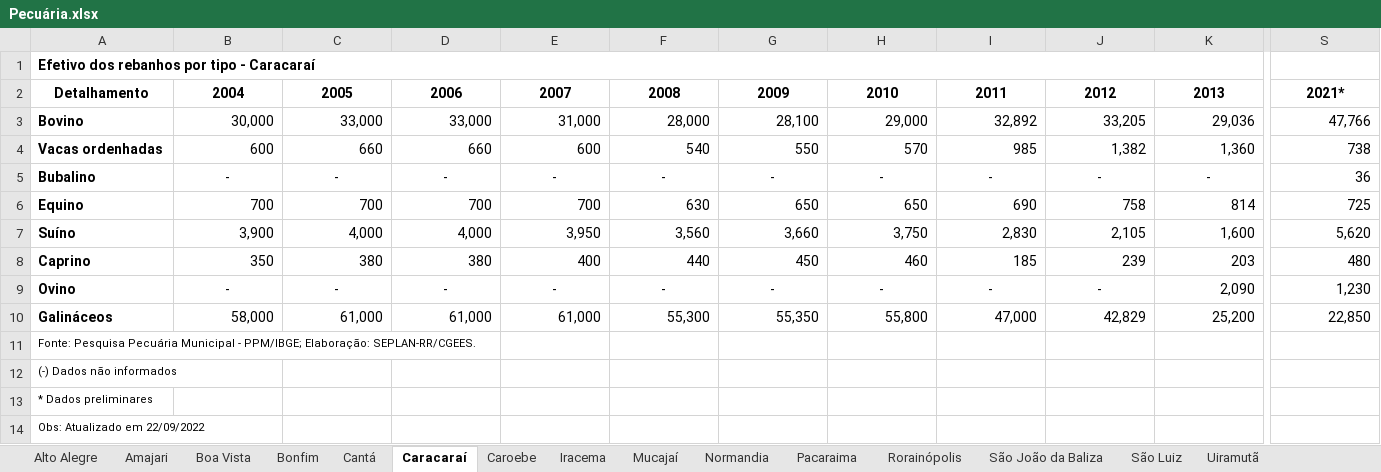
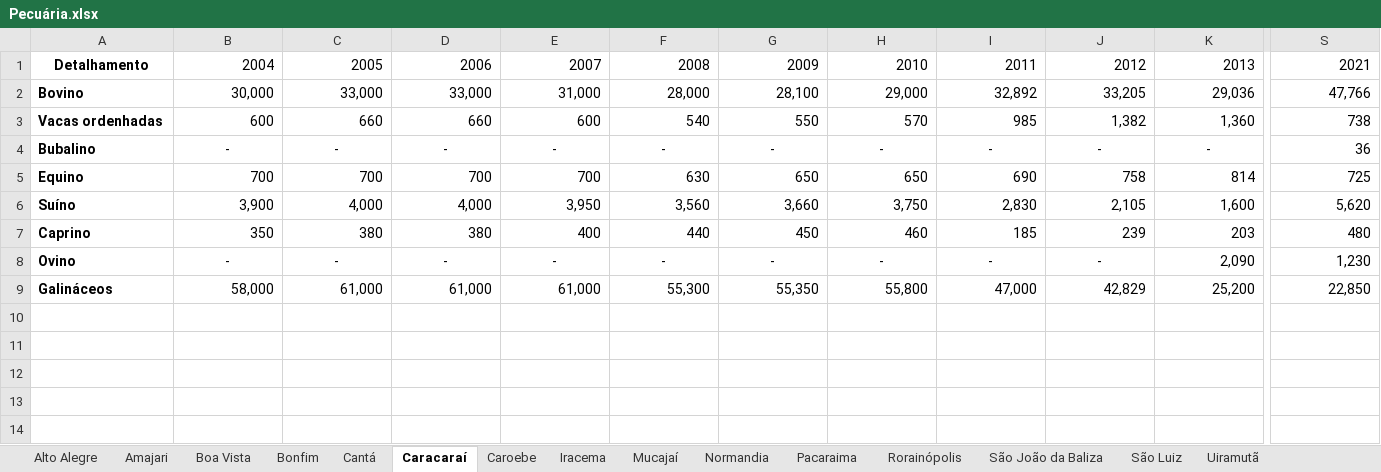
Before and after one commit to yuranvita/bigdata-brisa-smti, an Excel workbook: src/database/Pecuária.xlsx, sheet Caracaraí, drawn as a sheet; only a part is shown, gaps mark what is left out; values as stored, in another font and other column widths than the file's, no borders; removed rows and columns are numbered as before the commit, all else as after; rows hold the shown columns only; the diff covers the shown part only; the diff names each change by its address in the sheet, - before the commit and + after, or states it on an @@ line.

```diff
--- a/src/database/Pecuária.xlsx (sheet Caracaraí)
+++ b/src/database/Pecuária.xlsx (sheet Caracaraí)
-row 1: Efetivo dos rebanhos por tipo - Caracaraí
@@ B1:S1 bold: on → off, alignment: center → right @@
-S1: 2021*
+S1: 2021
-row 11: Fonte: Pesquisa Pecuária Municipal - PPM/IBGE; Elaboração: SEPLAN-RR/CGEES.
-row 12: (-) Dados não informados
-row 13: * Dados preliminares
-row 14: Obs: Atualizado em 22/09/2022
```
Also changed, not shown: cell formats elsewhere in this sheet, sheet Iracema, sheet São João da Baliza, sheet Pacaraima, sheet Normandia, sheet Alto Alegre, sheet Uiramutã, 8 more sheets, 4 other files.
